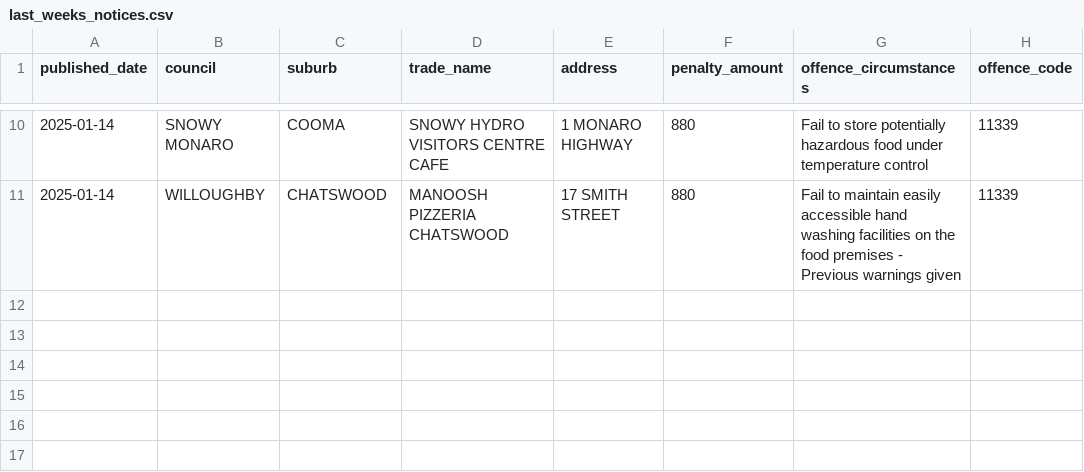
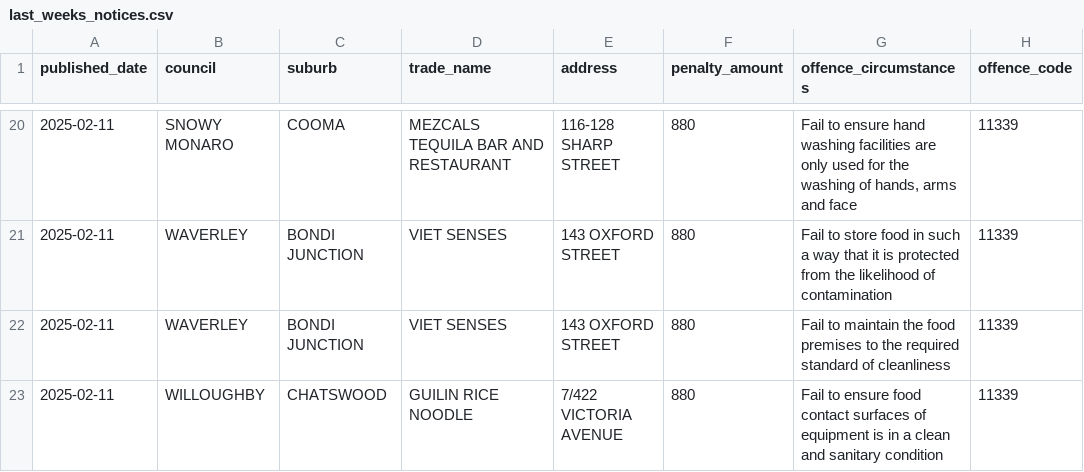
Before and after one commit to liampearson/nsw-food-authority-name-and-shame, a CSV file: data/last_weeks_notices.csv, drawn as a sheet; only a part is shown, gaps mark what is left out; the diff covers the shown part only.

Commit message:
Updated dataset

```diff
--- a/data/last_weeks_notices.csv
+++ b/data/last_weeks_notices.csv
@@ -10,2 +20,4 @@ published_date,council,suburb,trade_name,address,penalty_amount,offence_circumst
-2025-01-14,SNOWY MONARO,COOMA,SNOWY HYDRO VISITORS CENTRE CAFE,1 MONARO HIGHWAY,880,Fail to store potentially hazardous food under temperature control,11339
-2025-01-14,WILLOUGHBY,CHATSWOOD,MANOOSH PIZZERIA CHATSWOOD,17 SMITH STREET,880,Fail to maintain easily accessible hand washing facilities on the food premises - Previous warnings given,11339
+2025-02-11,SNOWY MONARO,COOMA,MEZCALS TEQUILA BAR AND RESTAURANT,116-128 SHARP STREET,880,"Fail to ensure hand washing facilities are only used for the washing of hands, arms and face",11339
+2025-02-11,WAVERLEY,BONDI JUNCTION,VIET SENSES,143 OXFORD STREET,880,Fail to store food in such a way that it is protected from the likelihood of contamination,11339
+2025-02-11,WAVERLEY,BONDI JUNCTION,VIET SENSES,143 OXFORD STREET,880,Fail to maintain the food premises to the required standard of cleanliness,11339
+2025-02-11,WILLOUGHBY,CHATSWOOD,GUILIN RICE NOODLE,7/422 VICTORIA AVENUE,880,Fail to ensure food contact surfaces of equipment is in a clean and sanitary condition,11339
```
Also changed, not shown: 14 added rows, 4 removed rows and 17 edited cells elsewhere in this file.
